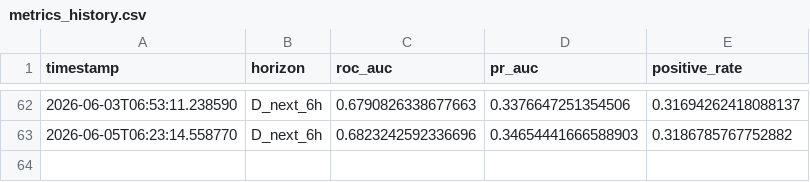
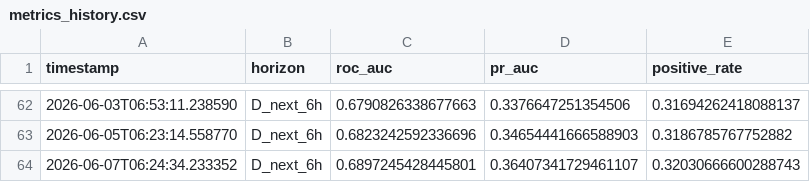
Before and after one commit to rotsl/weather-ml, a CSV file: models/history/metrics_history.csv, drawn as a sheet; only a part is shown, gaps mark what is left out; the diff names each change by its address in the sheet, - before the commit and + after, or states it on an @@ line.

```diff
--- a/models/history/metrics_history.csv
+++ b/models/history/metrics_history.csv
+row 64: 2026-06-07T06:24:34.233352 | D_next_6h | 0.6897245428445801 | 0.36407341729461107 | 0.32030666600288743
```
Also changed, not shown: 8 other files.
